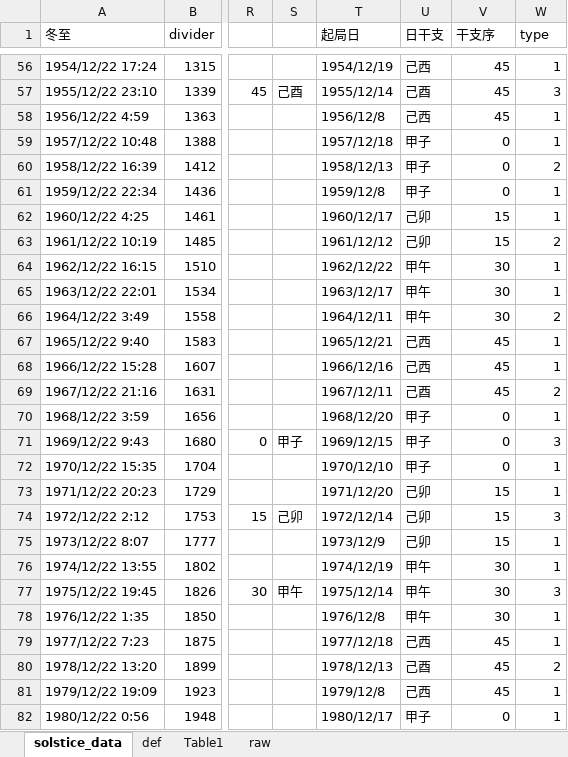
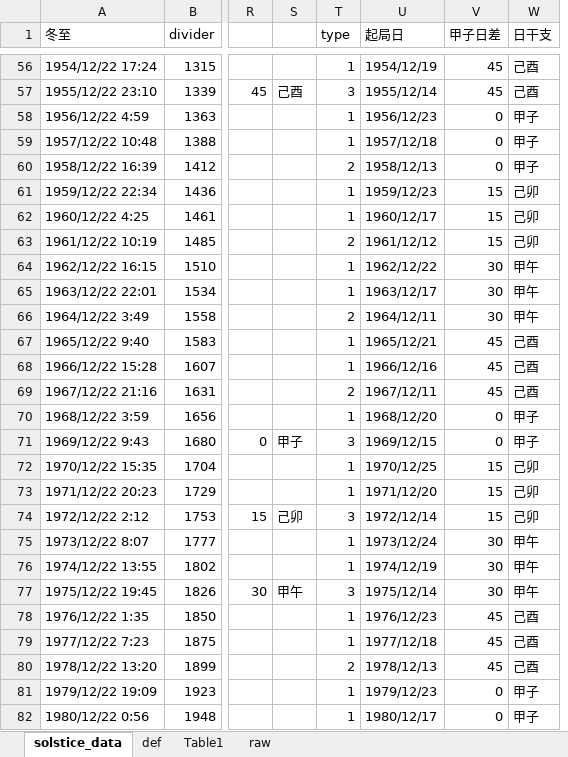
Before and after one commit to hoycch/qimen-excel, an Excel workbook: calendar-setstructure.xlsx, sheet solstice_data, drawn as a sheet; only a part is shown, gaps mark what is left out; values as stored, in another font and other column widths than the file's, no cell formats; conditional formats not drawn; removed rows and columns are numbered as before the commit, all else as after; the diff covers the shown part only; the diff names each change by its address in the sheet, - before the commit and + after, or states it on an @@ line.

```diff
--- a/calendar-setstructure.xlsx (sheet solstice_data)
+++ b/calendar-setstructure.xlsx (sheet solstice_data)
+column T (type), rows 56-82: 1 | 3 | 1 | 1 | 2 | 1 | 1 | 2 | 1 | 1 | 2 | 1 | 1 | 2 | 1 | 3 | 1 | 1 | 3 | 1 | 1 | 3 | 1 | 1 | 2 | 1 | 1
-column U (日干支), rows 56-82: 己西 | 己酉 | 己西 | 甲子 | 甲子 | 甲子 | 己卯 | 己卯 | 甲午 | 甲午 | 甲午 | 己西 | 己西 | 己酉 | 甲子 | 甲子 | 甲子 | 己卯 | 己卯 | 己卯 | 甲午 | 甲午 | 甲午 | 己西 | 己酉 | 己西 | 甲子
-V1: 干支序
+V1: 甲子日差
-W1: type
+W1: 日干支
-W56 (日干支): 1
+W56 (日干支): 己酉
-W57 (日干支): 3
+W57 (日干支): 己酉
-U58 (起局日): 1956/12/8
+U58 (起局日): 1956/12/23
-V58 (甲子日差): 45
+V58 (甲子日差): 0
-W58:W59 (日干支): 1
+W58:W59 (日干支): 甲子
-W60 (日干支): 2
+W60 (日干支): 甲子
-U61 (起局日): 1959/12/8
+U61 (起局日): 1959/12/23
-V61 (甲子日差): 0
+V61 (甲子日差): 15
-W61:W62 (日干支): 1
+W61:W62 (日干支): 己卯
-W63 (日干支): 2
+W63 (日干支): 己卯
-W64:W65 (日干支): 1
+W64:W65 (日干支): 甲午
-W66 (日干支): 2
+W66 (日干支): 甲午
-W67:W68 (日干支): 1
+W67:W68 (日干支): 己酉
-W69 (日干支): 2
+W69 (日干支): 己酉
-W70 (日干支): 1
+W70 (日干支): 甲子
-W71 (日干支): 3
+W71 (日干支): 甲子
-U72 (起局日): 1970/12/10
+U72 (起局日): 1970/12/25
-V72 (甲子日差): 0
+V72 (甲子日差): 15
-W72:W73 (日干支): 1
+W72:W73 (日干支): 己卯
-W74 (日干支): 3
+W74 (日干支): 己卯
-U75 (起局日): 1973/12/9
+U75 (起局日): 1973/12/24
-V75 (甲子日差): 15
+V75 (甲子日差): 30
-W75:W76 (日干支): 1
+W75:W76 (日干支): 甲午
-W77 (日干支): 3
+W77 (日干支): 甲午
-U78 (起局日): 1976/12/8
+U78 (起局日): 1976/12/23
-V78 (甲子日差): 30
+V78 (甲子日差): 45
-W78:W79 (日干支): 1
+W78:W79 (日干支): 己酉
-W80 (日干支): 2
+W80 (日干支): 己酉
-U81 (起局日): 1979/12/8
+U81 (起局日): 1979/12/23
-V81 (甲子日差): 45
+V81 (甲子日差): 0
-W81:W82 (日干支): 1
+W81:W82 (日干支): 甲子
```
Also changed, not shown: 156 edited cells elsewhere in this sheet, cell formats, formulas that keep their value, 1 other file.
